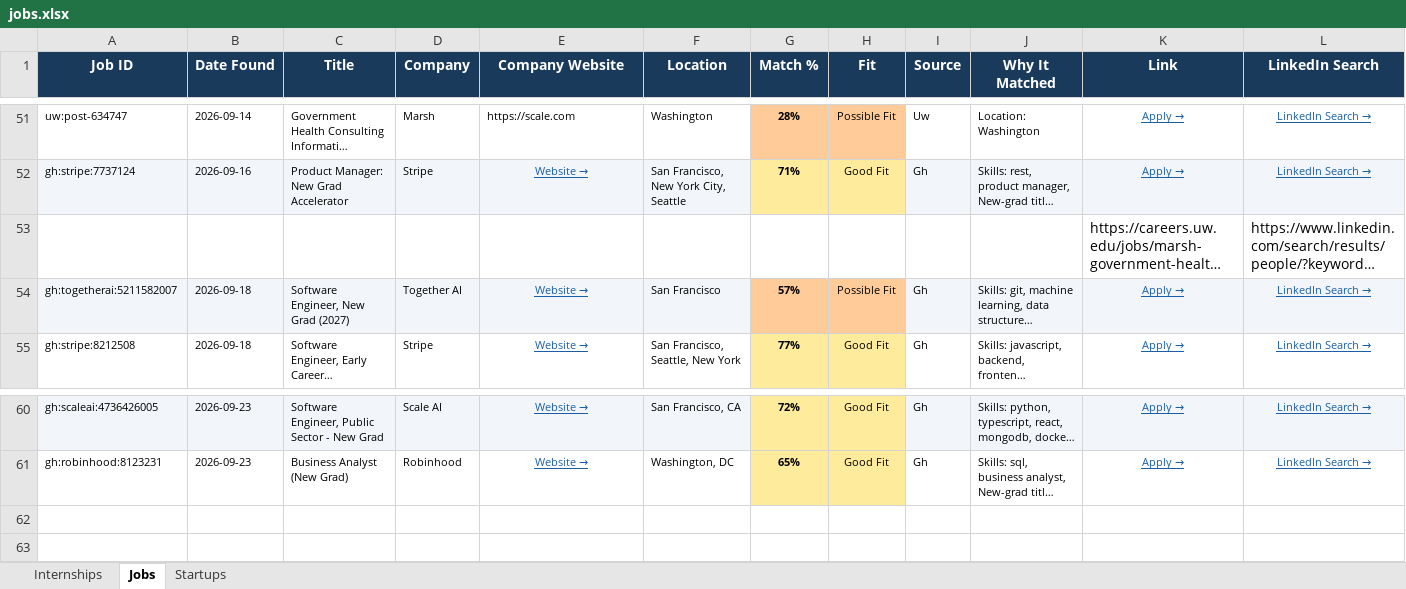
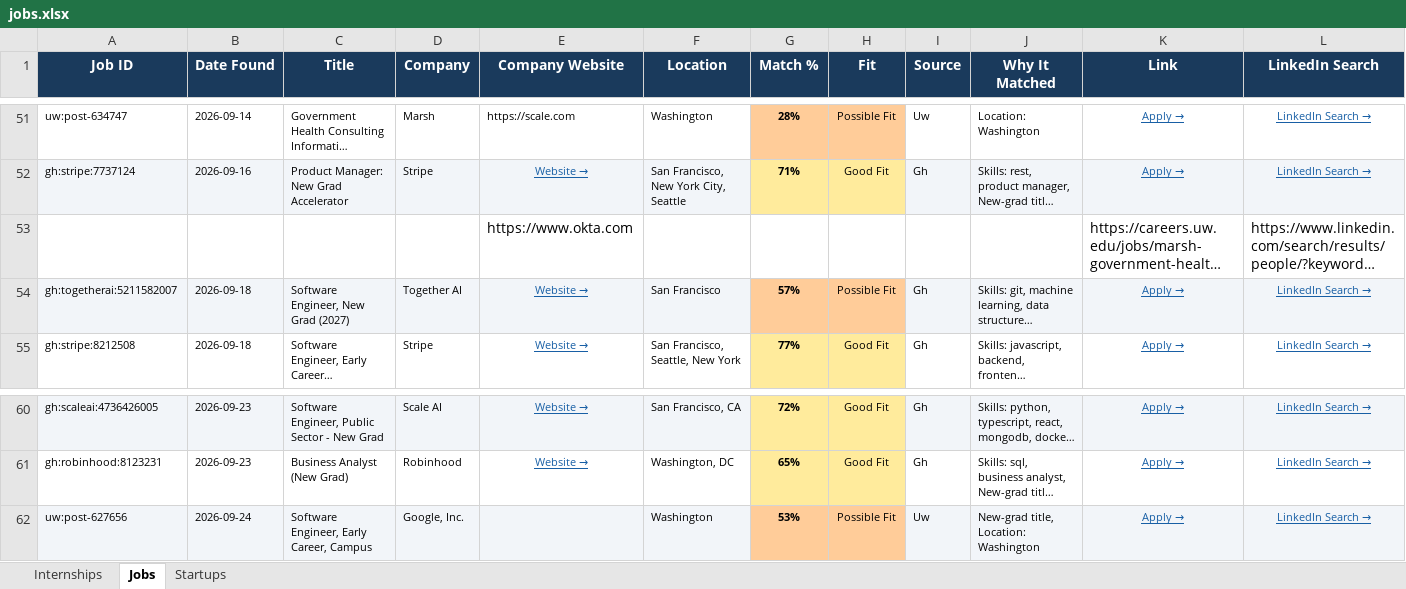
Before and after one commit to gvignesh286/26Jobs, an Excel workbook: jobs.xlsx, sheet Jobs, drawn as a sheet; only a part is shown, gaps mark what is left out; long unchanged cells end in …; values as stored, in another font and other column widths than the file's, no borders; rows hold the shown columns only; the diff names each change by its address in the sheet, - before the commit and + after, or states it on an @@ line.

```diff
--- a/jobs.xlsx (sheet Jobs)
+++ b/jobs.xlsx (sheet Jobs)
-E53 (Company Website): (empty)
+E53 (Company Website): https://www.okta.com
+row 62: uw:post-627656 | 2026-09-24 | Software Engineer, Early Career, Campus | Google, Inc. |  | Washington | 53% | Possible Fit | Uw | New-grad title, Location: Washington | Apply → | LinkedIn Search →
```
Also changed, not shown: sheet Internships, sheet Startups.
